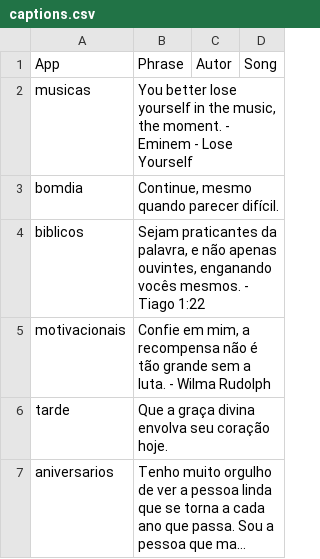
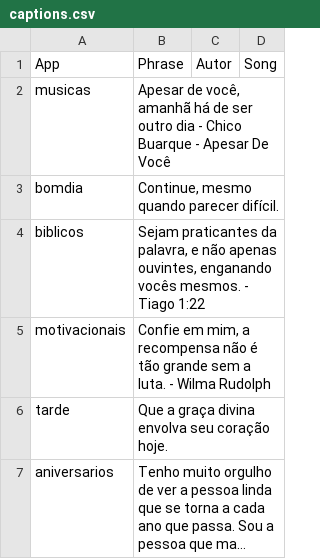
Before and after one commit to Luccas-Medina/automated_instagram_posts, a CSV file: images/captions.csv, drawn as a sheet; long unchanged cells end in ….

```diff
--- a/images/captions.csv
+++ b/images/captions.csv
@@ -1,3 +1,3 @@
 App,Phrase,Autor,Song
-musicas,"You better lose yourself in the music, the moment. - Eminem - Lose Yourself",,
+musicas,"Apesar de você, amanhã há de ser outro dia - Chico Buarque - Apesar De Você",,
 bomdia,"Continue, mesmo quando parecer difícil.",,
```
